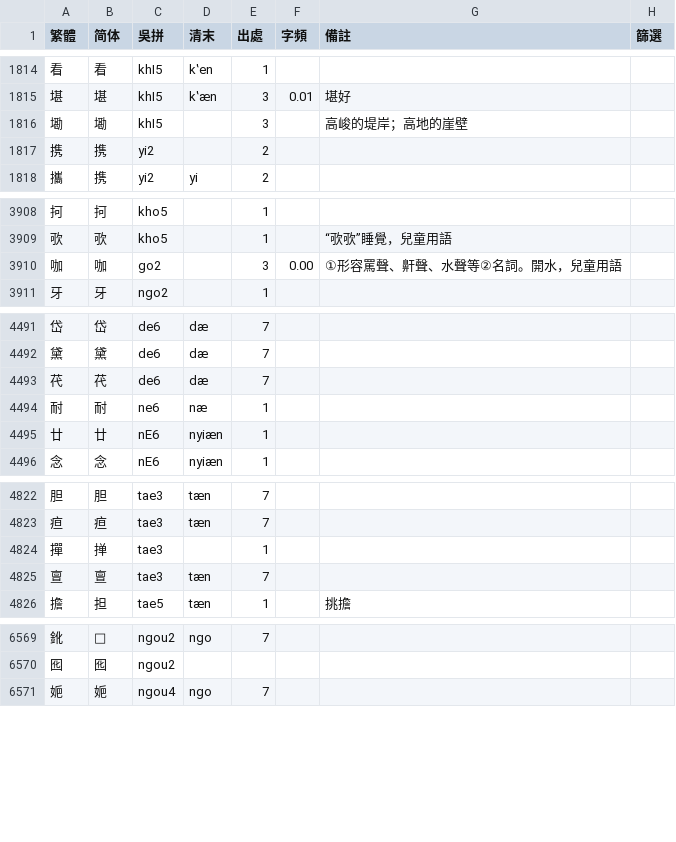
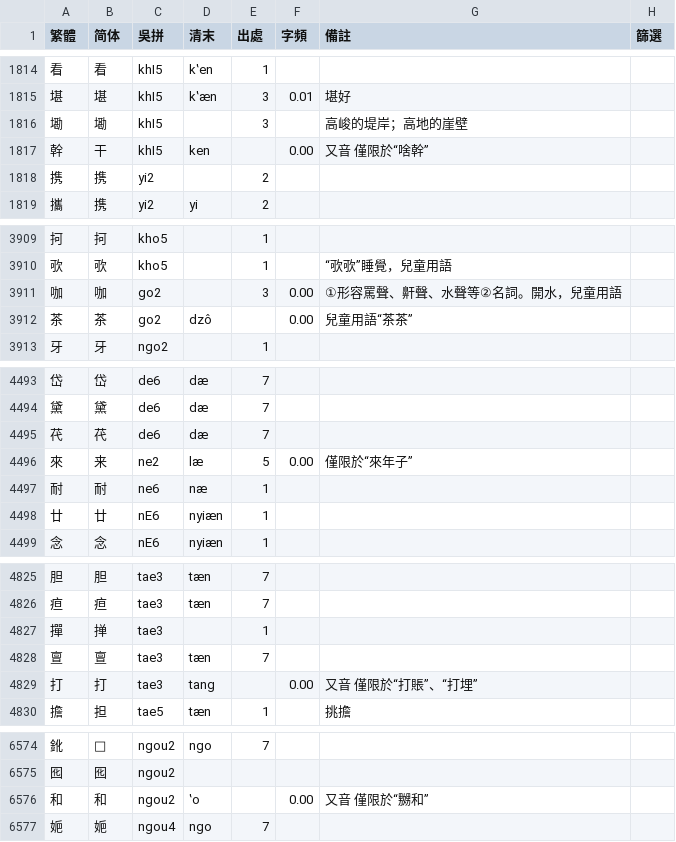
Before and after one commit to ionkaon/dictionary, a TSV file: 字表.tsv, drawn as a sheet; only a part is shown, gaps mark what is left out; the diff covers the shown part only; the diff names each change by its address in the sheet, - before the commit and + after, or states it on an @@ line.

Commit message:
罕用字音

```diff
--- a/字表.tsv
+++ b/字表.tsv
+row 1817: 幹 | 干 | khI5 | ken |  | 0.00 | 又音 僅限於“啥幹”
+row 3912: 茶 | 茶 | go2 | dzô |  | 0.00 | 兒童用語“茶茶”
+row 4496: 來 | 来 | ne2 | læ | 5 | 0.00 | 僅限於“來年子”
+row 4829: 打 | 打 | tae3 | tang |  | 0.00 | 又音 僅限於“打賬”、“打埋”
+row 6576: 和 | 和 | ngou2 | ʽo |  | 0.00 | 又音 僅限於“嬲和”
```
Also changed, not shown: 4 added rows elsewhere in this file.
